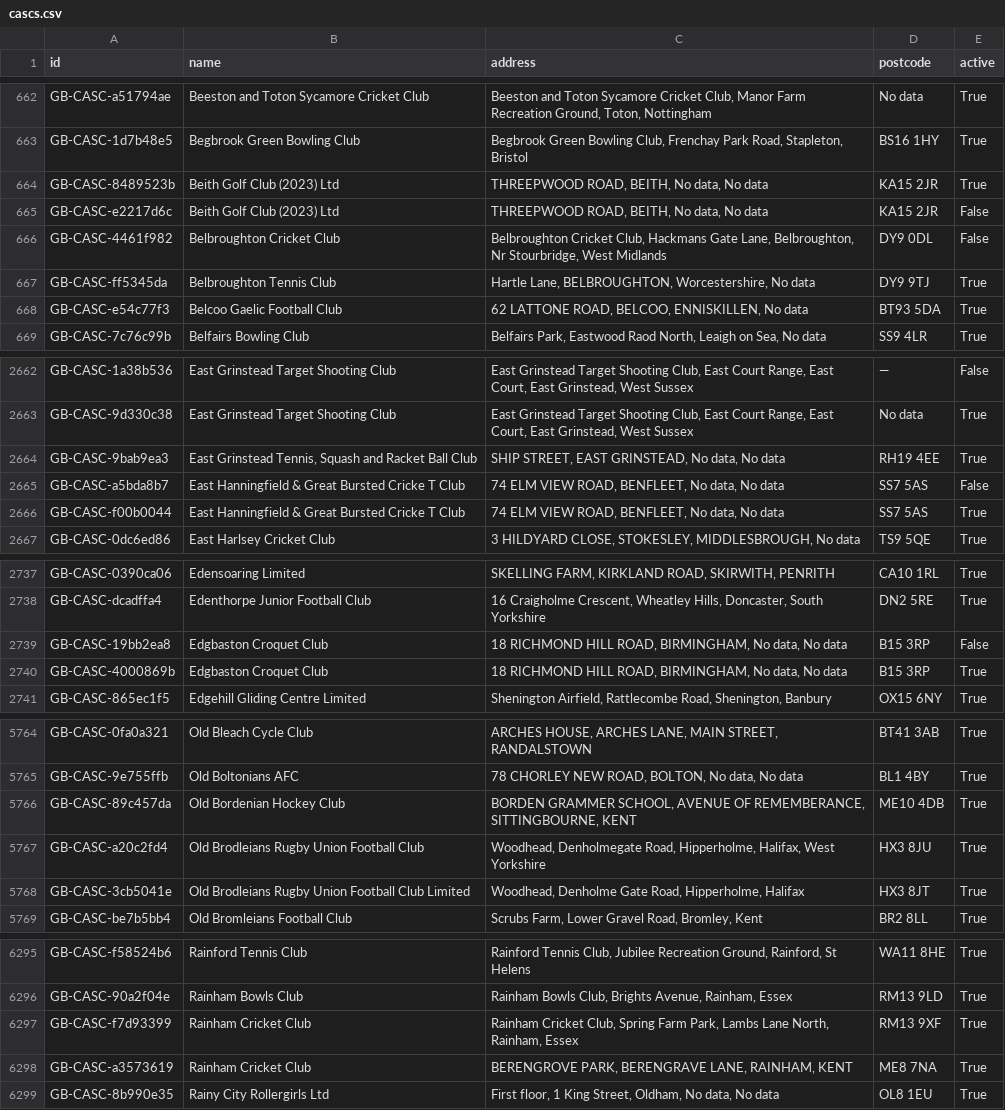
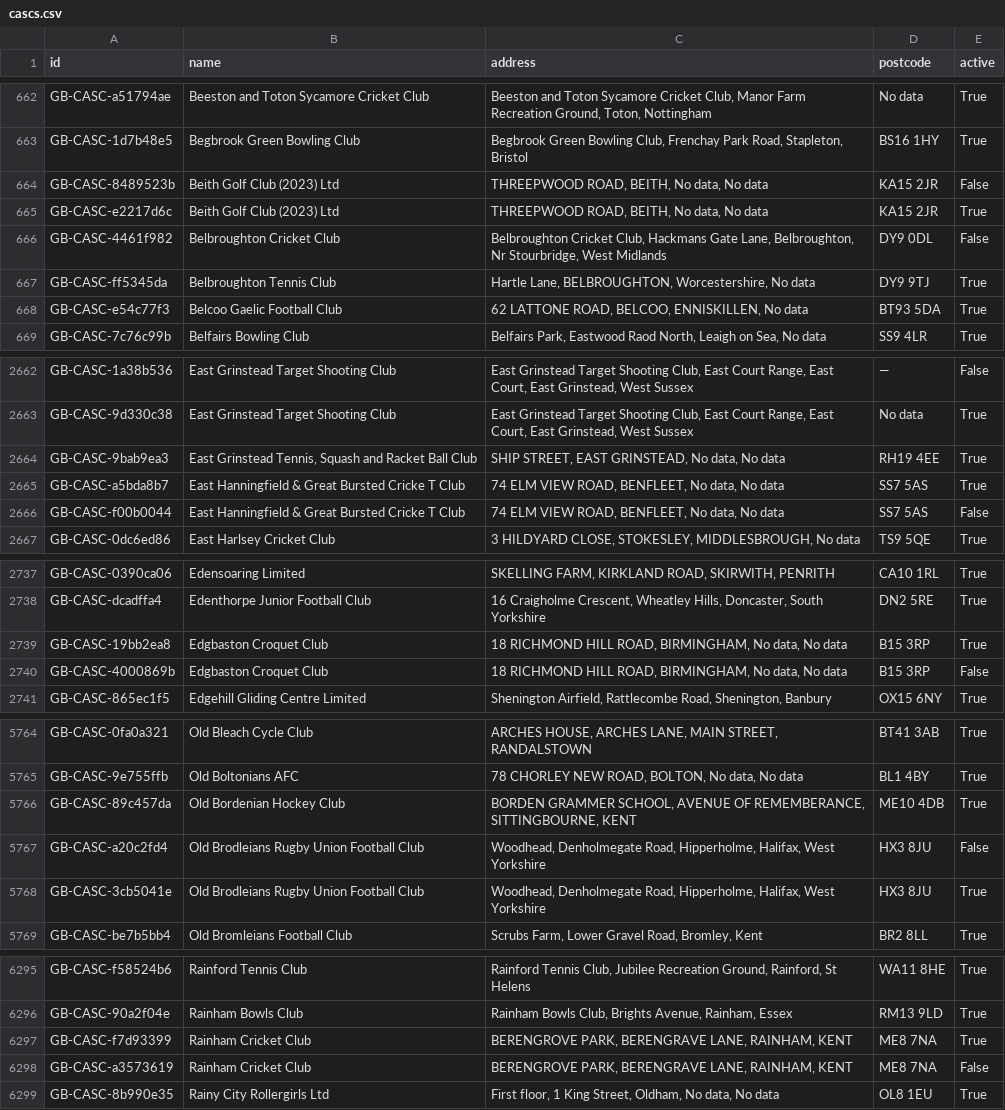
Before and after one commit to ThreeSixtyGiving/cascs, a CSV file: cascs.csv, drawn as a sheet; only a part is shown, gaps mark what is left out; the diff covers the shown part only.

```diff
--- a/cascs.csv
+++ b/cascs.csv
@@ -663,4 +663,4 @@ GB-CASC-a51794ae,Beeston and Toton Sycamore Cricket Club,"Beeston and Toton Syca
 GB-CASC-1d7b48e5,Begbrook Green Bowling Club,"Begbrook Green Bowling Club, Frenchay Park Road, Stapleton, Bristol",BS16 1HY,True
-GB-CASC-8489523b,Beith Golf Club (2023) Ltd,"THREEPWOOD ROAD, BEITH, No data, No data",KA15 2JR,True
-GB-CASC-e2217d6c,Beith Golf Club (2023) Ltd,"THREEPWOOD ROAD, BEITH, No data, No data",KA15 2JR,False
+GB-CASC-8489523b,Beith Golf Club (2023) Ltd,"THREEPWOOD ROAD, BEITH, No data, No data",KA15 2JR,False
+GB-CASC-e2217d6c,Beith Golf Club (2023) Ltd,"THREEPWOOD ROAD, BEITH, No data, No data",KA15 2JR,True
 GB-CASC-4461f982,Belbroughton Cricket Club,"Belbroughton Cricket Club, Hackmans Gate Lane, Belbroughton, Nr Stourbridge, West Midlands",DY9 0DL,False
@@ -2664,4 +2664,4 @@ GB-CASC-9d330c38,East Grinstead Target Shooting Club,"East Grinstead Target Shoo
 GB-CASC-9bab9ea3,"East Grinstead Tennis, Squash and Racket Ball Club","SHIP STREET, EAST GRINSTEAD, No data, No data",RH19 4EE,True
-GB-CASC-a5bda8b7,East Hanningfield & Great Bursted Cricke T Club,"74 ELM VIEW ROAD, BENFLEET, No data, No data",SS7 5AS,False
-GB-CASC-f00b0044,East Hanningfield & Great Bursted Cricke T Club,"74 ELM VIEW ROAD, BENFLEET, No data, No data",SS7 5AS,True
+GB-CASC-a5bda8b7,East Hanningfield & Great Bursted Cricke T Club,"74 ELM VIEW ROAD, BENFLEET, No data, No data",SS7 5AS,True
+GB-CASC-f00b0044,East Hanningfield & Great Bursted Cricke T Club,"74 ELM VIEW ROAD, BENFLEET, No data, No data",SS7 5AS,False
 GB-CASC-0dc6ed86,East Harlsey Cricket Club,"3 HILDYARD CLOSE, STOKESLEY, MIDDLESBROUGH, No data",TS9 5QE,True
@@ -2738,4 +2738,4 @@ GB-CASC-0390ca06,Edensoaring Limited,"SKELLING FARM, KIRKLAND ROAD, SKIRWITH, PE
 GB-CASC-dcadffa4,Edenthorpe Junior Football Club,"16 Craigholme Crescent, Wheatley Hills, Doncaster, South Yorkshire",DN2 5RE,True
-GB-CASC-19bb2ea8,Edgbaston Croquet Club,"18 RICHMOND HILL ROAD, BIRMINGHAM, No data, No data",B15 3RP,False
-GB-CASC-4000869b,Edgbaston Croquet Club,"18 RICHMOND HILL ROAD, BIRMINGHAM, No data, No data",B15 3RP,True
+GB-CASC-19bb2ea8,Edgbaston Croquet Club,"18 RICHMOND HILL ROAD, BIRMINGHAM, No data, No data",B15 3RP,True
+GB-CASC-4000869b,Edgbaston Croquet Club,"18 RICHMOND HILL ROAD, BIRMINGHAM, No data, No data",B15 3RP,False
 GB-CASC-865ec1f5,Edgehill Gliding Centre Limited,"Shenington Airfield, Rattlecombe Road, Shenington, Banbury",OX15 6NY,True
@@ -5766,4 +5766,4 @@ GB-CASC-9e755ffb,Old Boltonians AFC,"78 CHORLEY NEW ROAD, BOLTON, No data, No da
 GB-CASC-89c457da,Old Bordenian Hockey Club,"BORDEN GRAMMER SCHOOL, AVENUE OF REMEMBERANCE, SITTINGBOURNE, KENT",ME10 4DB,True
-GB-CASC-a20c2fd4,Old Brodleians Rugby Union Football Club,"Woodhead, Denholmegate Road, Hipperholme, Halifax,  West Yorkshire",HX3 8JU,True
-GB-CASC-3cb5041e,Old Brodleians Rugby Union Football Club  Limited,"Woodhead, Denholme Gate Road, Hipperholme, Halifax",HX3 8JT,True
+GB-CASC-a20c2fd4,Old Brodleians Rugby Union Football Club,"Woodhead, Denholmegate Road, Hipperholme, Halifax,  West Yorkshire",HX3 8JU,False
+GB-CASC-3cb5041e,Old Brodleians Rugby Union Football Club,"Woodhead, Denholmegate Road, Hipperholme, Halifax,  West Yorkshire",HX3 8JU,True
 GB-CASC-be7b5bb4,Old Bromleians Football Club,"Scrubs Farm, Lower Gravel Road, Bromley, Kent",BR2 8LL,True
@@ -6296,4 +6296,4 @@ GB-CASC-f58524b6,Rainford Tennis Club,"Rainford Tennis Club, Jubilee Recreation
 GB-CASC-90a2f04e,Rainham Bowls Club,"Rainham Bowls Club, Brights Avenue, Rainham, Essex",RM13 9LD,True
-GB-CASC-f7d93399,Rainham Cricket Club,"Rainham Cricket Club, Spring Farm Park, Lambs Lane North, Rainham,  Essex",RM13 9XF,True
-GB-CASC-a3573619,Rainham Cricket Club,"BERENGROVE PARK, BERENGRAVE LANE, RAINHAM, KENT",ME8 7NA,True
+GB-CASC-f7d93399,Rainham Cricket Club,"BERENGROVE PARK, BERENGRAVE LANE, RAINHAM, KENT",ME8 7NA,True
+GB-CASC-a3573619,Rainham Cricket Club,"BERENGROVE PARK, BERENGRAVE LANE, RAINHAM, KENT",ME8 7NA,False
 GB-CASC-8b990e35,Rainy City Rollergirls Ltd,"First floor, 1 King Street, Oldham, No data, No data",OL8 1EU,True
```
Also changed, not shown: 17 edited cells elsewhere in this file, 1 other file.
